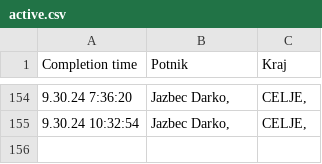
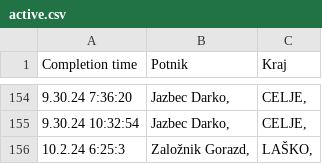
Before and after one commit to SRP-B/pot-dat, a CSV file: active.csv, drawn as a sheet; only a part is shown, gaps mark what is left out.

Commit message:
Appv12

```diff
--- a/active.csv
+++ b/active.csv
@@ -155 +155,2 @@
 9.30.24 10:32:54;"Jazbec Darko,";"CELJE,"
+10.2.24 6:25:3;"Založnik Gorazd,";"LAŠKO,"
```
